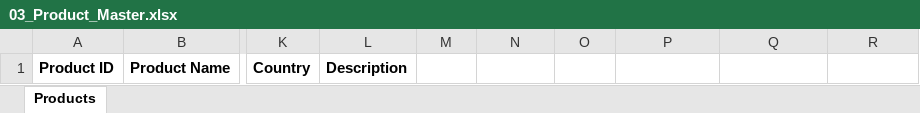
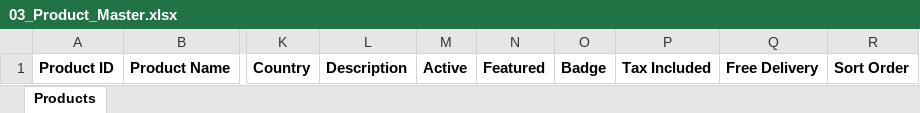
Before and after one commit to sbnsinghbusinessTrial/Rice-Spice-Hub, an Excel workbook: Docs/03_Product_Master.xlsx, sheet Products, drawn as a sheet; only a part is shown, gaps mark what is left out; values as stored, in another font and other column widths than the file's, no borders; the diff names each change by its address in the sheet, - before the commit and + after, or states it on an @@ line.

Commit message:
Update 03_Product_Master.xlsx

```diff
--- a/Docs/03_Product_Master.xlsx (sheet Products)
+++ b/Docs/03_Product_Master.xlsx (sheet Products)
-M1: (empty)
+M1: Active
-N1: (empty)
+N1: Featured
-O1: (empty)
+O1: Badge
-P1: (empty)
+P1: Tax Included
-Q1: (empty)
+Q1: Free Delivery
-R1: (empty)
+R1: Sort Order
```
